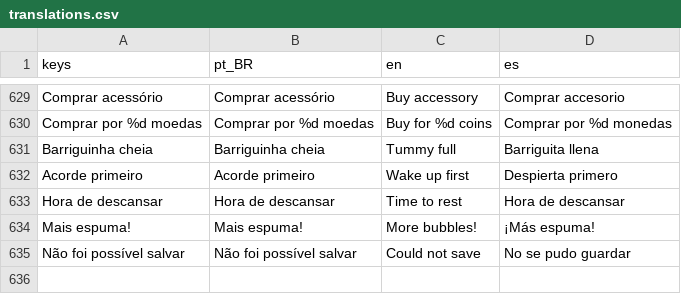
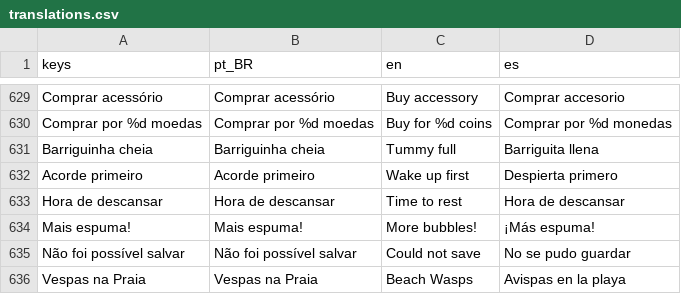
Before and after one commit to lucasrobert103/GuardiPatas, a CSV file: data/i18n/translations.csv, drawn as a sheet; only a part is shown, gaps mark what is left out; the diff names each change by its address in the sheet, - before the commit and + after, or states it on an @@ line.

```diff
--- a/data/i18n/translations.csv
+++ b/data/i18n/translations.csv
+row 636: Vespas na Praia | Vespas na Praia | Beach Wasps | Avispas en la playa
```
Also changed, not shown: 34 other files.
